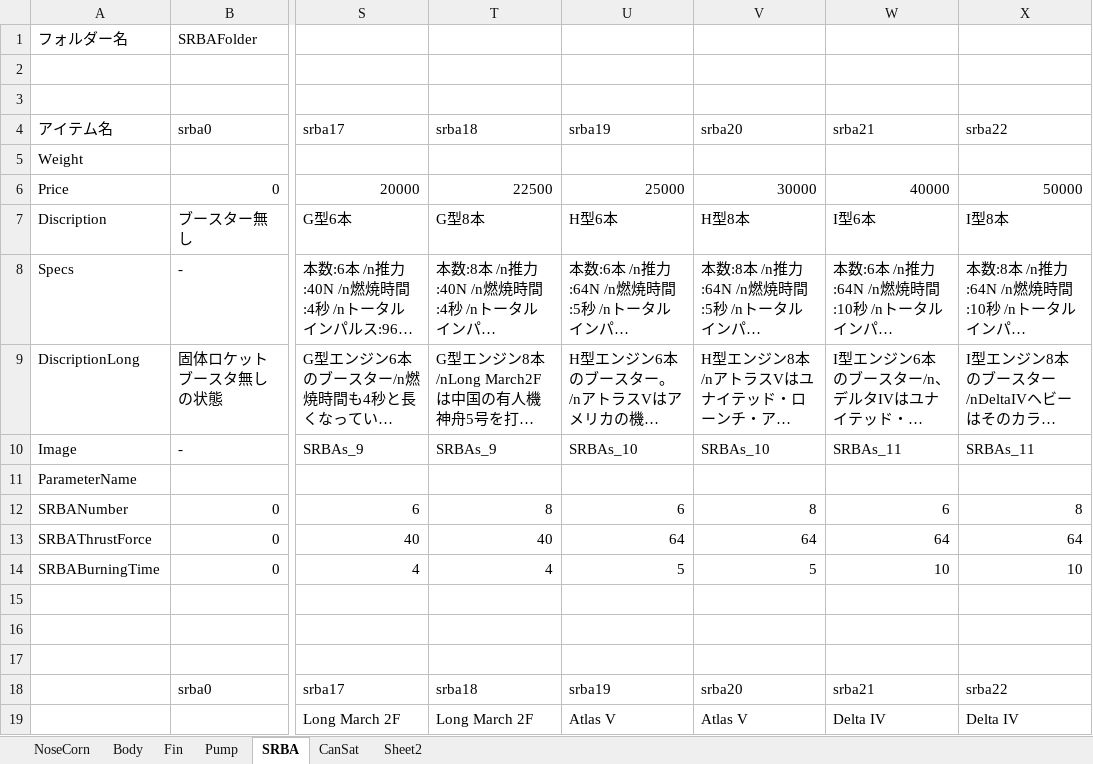
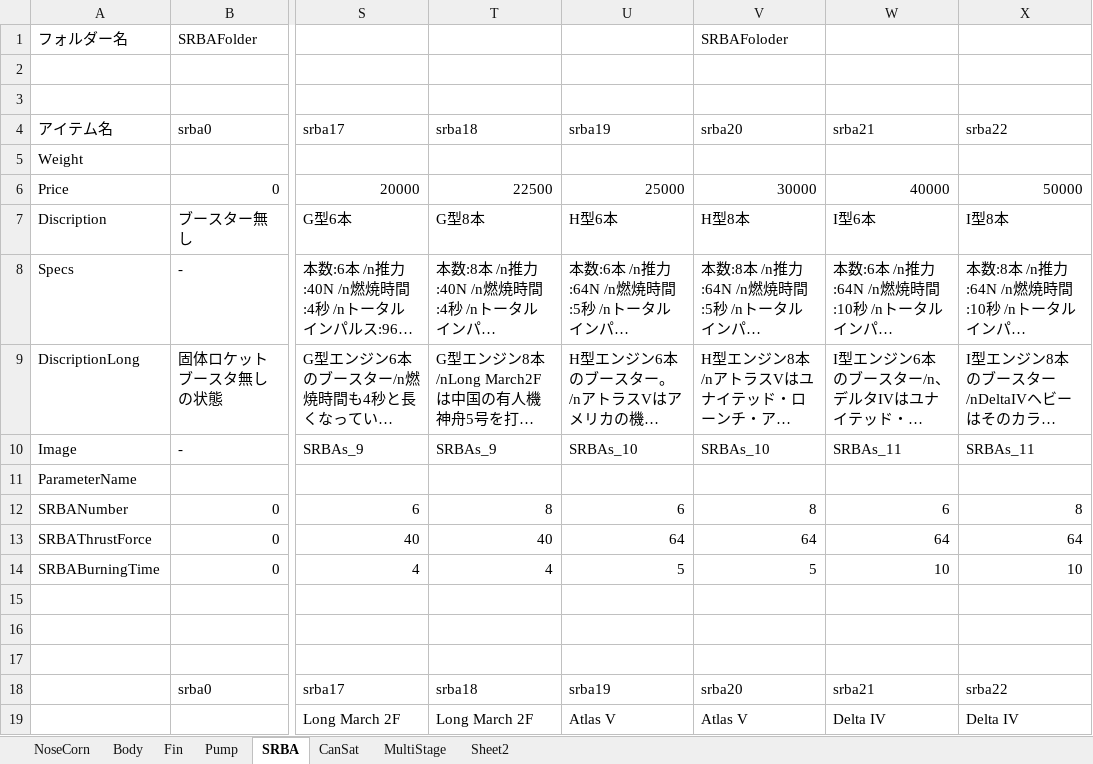
Before and after one commit to itoht2/petbottle, an Excel workbook: オプション諸元.xlsx, sheet SRBA, drawn as a sheet; only a part is shown, gaps mark what is left out; long unchanged cells end in …; values as stored, in another font and other column widths than the file's, no borders; the diff names each change by its address in the sheet, - before the commit and + after, or states it on an @@ line.

```diff
--- a/オプション諸元.xlsx (sheet SRBA)
+++ b/オプション諸元.xlsx (sheet SRBA)
+sheet tab: MultiStage
-V1: (empty)
+V1: SRBAFoloder
```
Also changed, not shown: charts or pictures, 28 other files.
